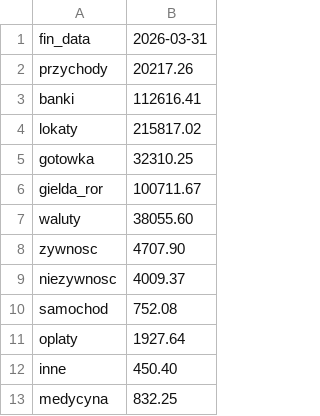
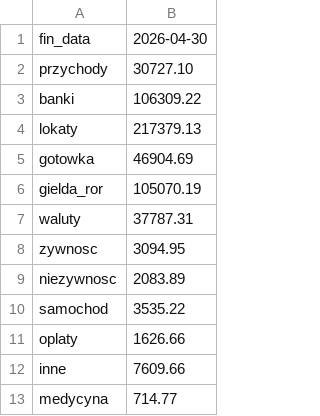
Before and after one commit to rziolo/fiz, a CSV file: finanse/etl/csv/finanse_miesiac.csv, drawn as a sheet.

```diff
--- a/finanse/etl/csv/finanse_miesiac.csv
+++ b/finanse/etl/csv/finanse_miesiac.csv
@@ -1,13 +1,13 @@
-fin_data,2026-03-31
-przychody,20217.26
-banki,112616.41
-lokaty,215817.02
-gotowka,32310.25
-gielda_ror,100711.67
-waluty,38055.60
-zywnosc,4707.90
-niezywnosc,4009.37
-samochod,752.08
-oplaty,1927.64
-inne,450.40
-medycyna,832.25
+fin_data,2026-04-30
+przychody,30727.10
+banki,106309.22
+lokaty,217379.13
+gotowka,46904.69
+gielda_ror,105070.19
+waluty,37787.31
+zywnosc,3094.95
+niezywnosc,2083.89
+samochod,3535.22
+oplaty,1626.66
+inne,7609.66
+medycyna,714.77
```
Also changed, not shown: inwestycje/etl/csv/import_zagr.csv, 4 other files.
